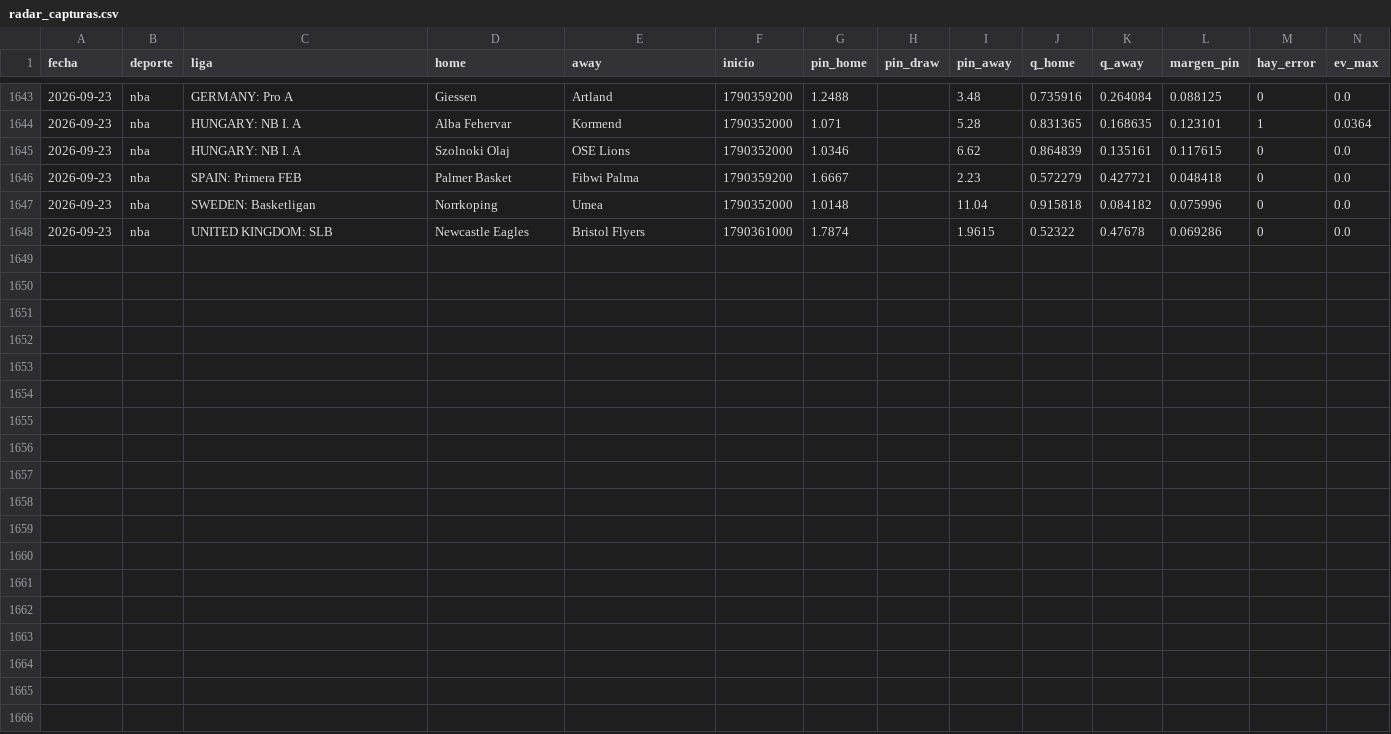
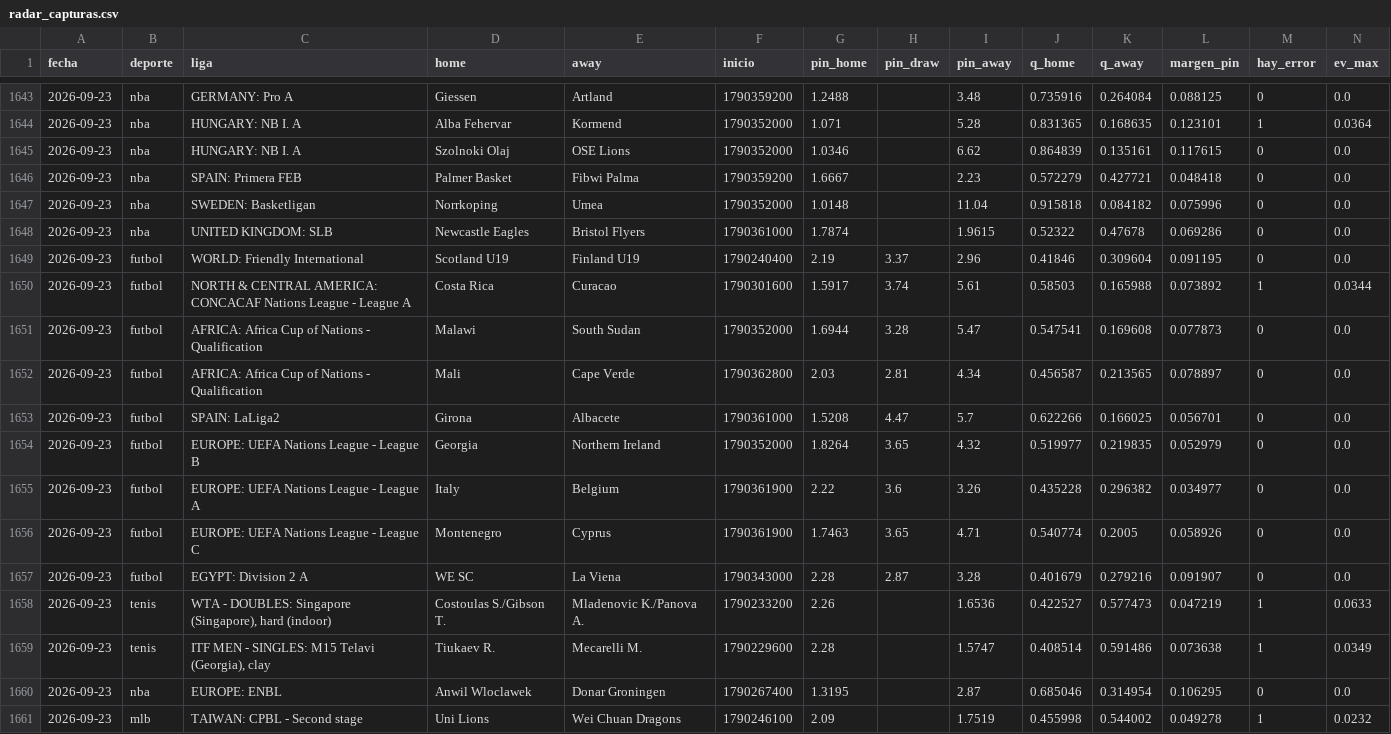
Before and after one commit to HectorMontiel/mundial-2026-predictor, a CSV file: radar_capturas.csv, drawn as a sheet; only a part is shown, gaps mark what is left out; rows hold the shown columns only; the diff names each change by its address in the sheet, - before the commit and + after, or states it on an @@ line.

```diff
--- a/radar_capturas.csv
+++ b/radar_capturas.csv
+row 1649: 2026-09-23 | futbol | WORLD: Friendly International | Scotland U19 | Finland U19 | 1790240400 | 2.19 | 3.37 | 2.96 | 0.41846 | 0.309604 | 0.091195 | 0 | 0.0
+row 1650: 2026-09-23 | futbol | NORTH & CENTRAL AMERICA: CONCACAF Nations League - League A | Costa Rica | Curacao | 1790301600 | 1.5917 | 3.74 | 5.61 | 0.58503 | 0.165988 | 0.073892 | 1 | 0.0344
+row 1651: 2026-09-23 | futbol | AFRICA: Africa Cup of Nations - Qualification | Malawi | South Sudan | 1790352000 | 1.6944 | 3.28 | 5.47 | 0.547541 | 0.169608 | 0.077873 | 0 | 0.0
+row 1652: 2026-09-23 | futbol | AFRICA: Africa Cup of Nations - Qualification | Mali | Cape Verde | 1790362800 | 2.03 | 2.81 | 4.34 | 0.456587 | 0.213565 | 0.078897 | 0 | 0.0
+row 1653: 2026-09-23 | futbol | SPAIN: LaLiga2 | Girona | Albacete | 1790361000 | 1.5208 | 4.47 | 5.7 | 0.622266 | 0.166025 | 0.056701 | 0 | 0.0
+row 1654: 2026-09-23 | futbol | EUROPE: UEFA Nations League - League B | Georgia | Northern Ireland | 1790352000 | 1.8264 | 3.65 | 4.32 | 0.519977 | 0.219835 | 0.052979 | 0 | 0.0
+row 1655: 2026-09-23 | futbol | EUROPE: UEFA Nations League - League A | Italy | Belgium | 1790361900 | 2.22 | 3.6 | 3.26 | 0.435228 | 0.296382 | 0.034977 | 0 | 0.0
+row 1656: 2026-09-23 | futbol | EUROPE: UEFA Nations League - League C | Montenegro | Cyprus | 1790361900 | 1.7463 | 3.65 | 4.71 | 0.540774 | 0.2005 | 0.058926 | 0 | 0.0
+row 1657: 2026-09-23 | futbol | EGYPT: Division 2 A | WE SC | La Viena | 1790343000 | 2.28 | 2.87 | 3.28 | 0.401679 | 0.279216 | 0.091907 | 0 | 0.0
+row 1658: 2026-09-23 | tenis | WTA - DOUBLES: Singapore (Singapore), hard (indoor) | Costoulas S./Gibson T. | Mladenovic K./Panova A. | 1790233200 | 2.26 |  | 1.6536 | 0.422527 | 0.577473 | 0.047219 | 1 | 0.0633
+row 1659: 2026-09-23 | tenis | ITF MEN - SINGLES: M15 Telavi (Georgia), clay | Tiukaev R. | Mecarelli M. | 1790229600 | 2.28 |  | 1.5747 | 0.408514 | 0.591486 | 0.073638 | 1 | 0.0349
+row 1660: 2026-09-23 | nba | EUROPE: ENBL | Anwil Wloclawek | Donar Groningen | 1790267400 | 1.3195 |  | 2.87 | 0.685046 | 0.314954 | 0.106295 | 0 | 0.0
+row 1661: 2026-09-23 | mlb | TAIWAN: CPBL - Second stage | Uni Lions | Wei Chuan Dragons | 1790246100 | 2.09 |  | 1.7519 | 0.455998 | 0.544002 | 0.049278 | 1 | 0.0232
```
Also changed, not shown: anclas_capturas.csv, 2 other files.
